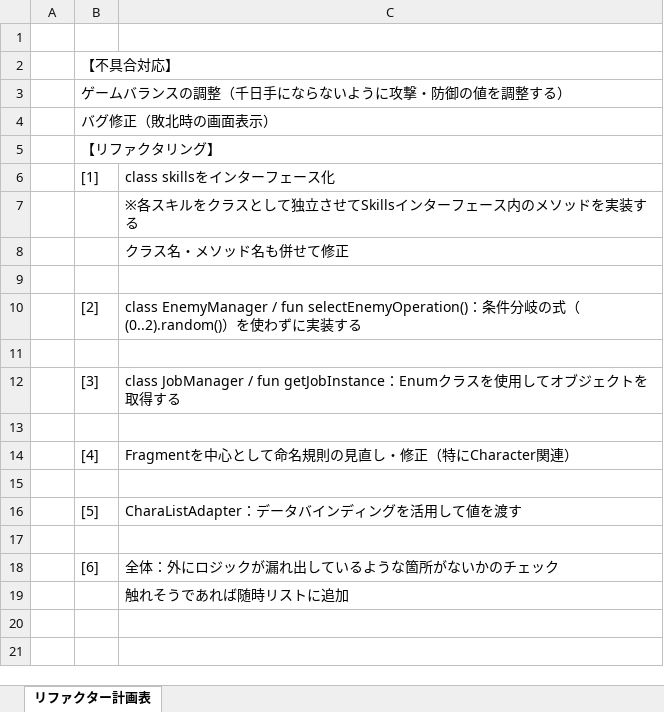
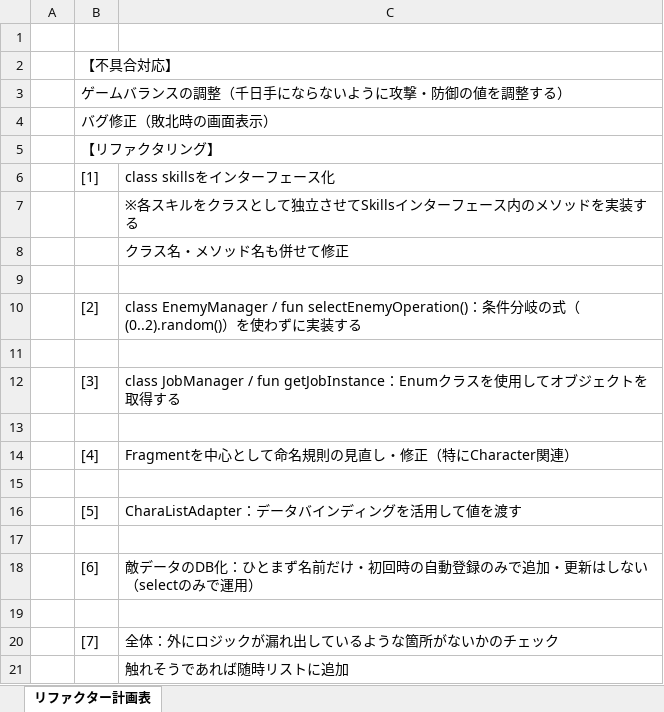
Before and after one commit to fs210315-oota-masayasu/name_Battler, an Excel workbook: リファクタ計画表.xlsx, sheet リファクター計画表, drawn as a sheet; values as stored, in another font and other column widths than the file's, no borders; addresses are those after the commit; the diff names each change by its address in the sheet, - before the commit and + after, or states it on an @@ line.

Commit message:
リファクタ計画表_リスト追記（敵データのDB化）

```diff
--- a/リファクタ計画表.xlsx (sheet リファクター計画表)
+++ b/リファクタ計画表.xlsx (sheet リファクター計画表)
+row 18:  | [6] | 敵データのDB化：ひとまず名前だけ・初回時の自動登録のみで追加・更新はしない（selectのみで運用）
+row 19: (empty)
-B20: [6]
+B20: [7]
```
